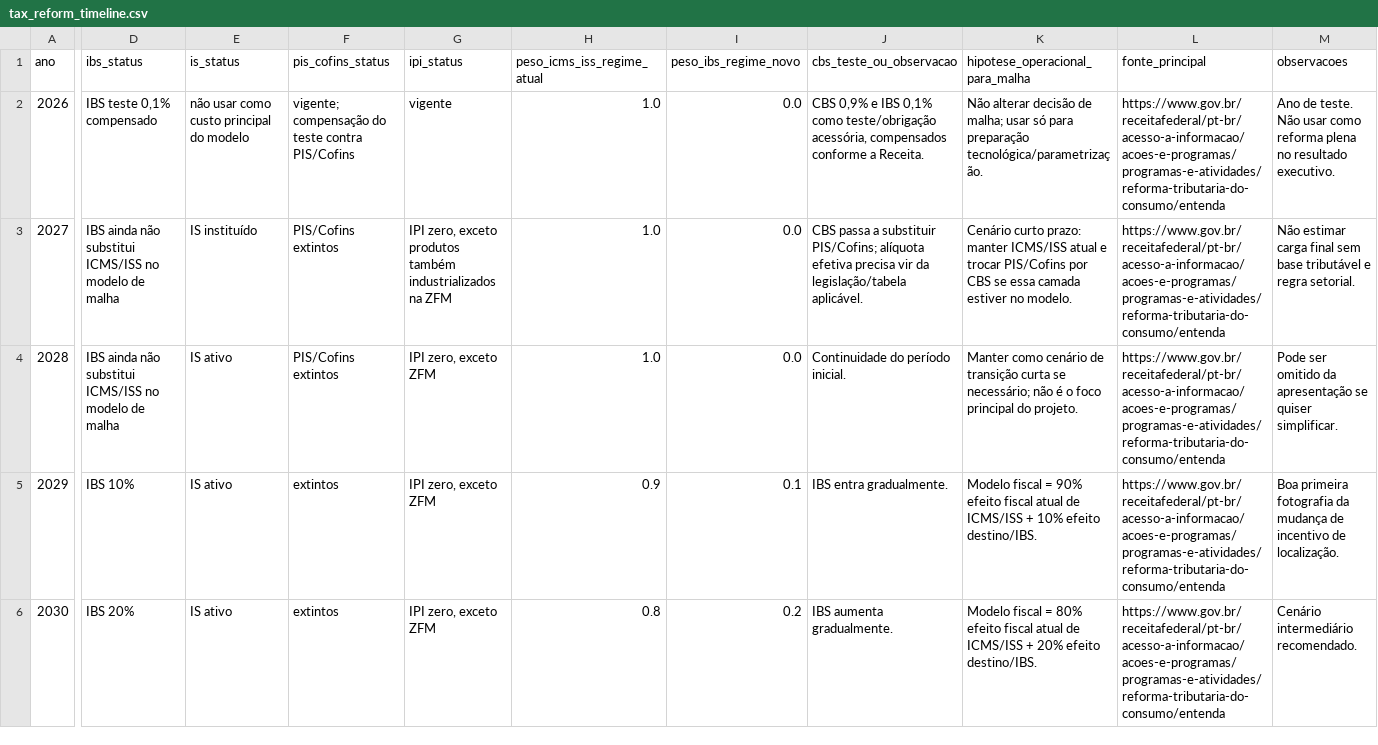
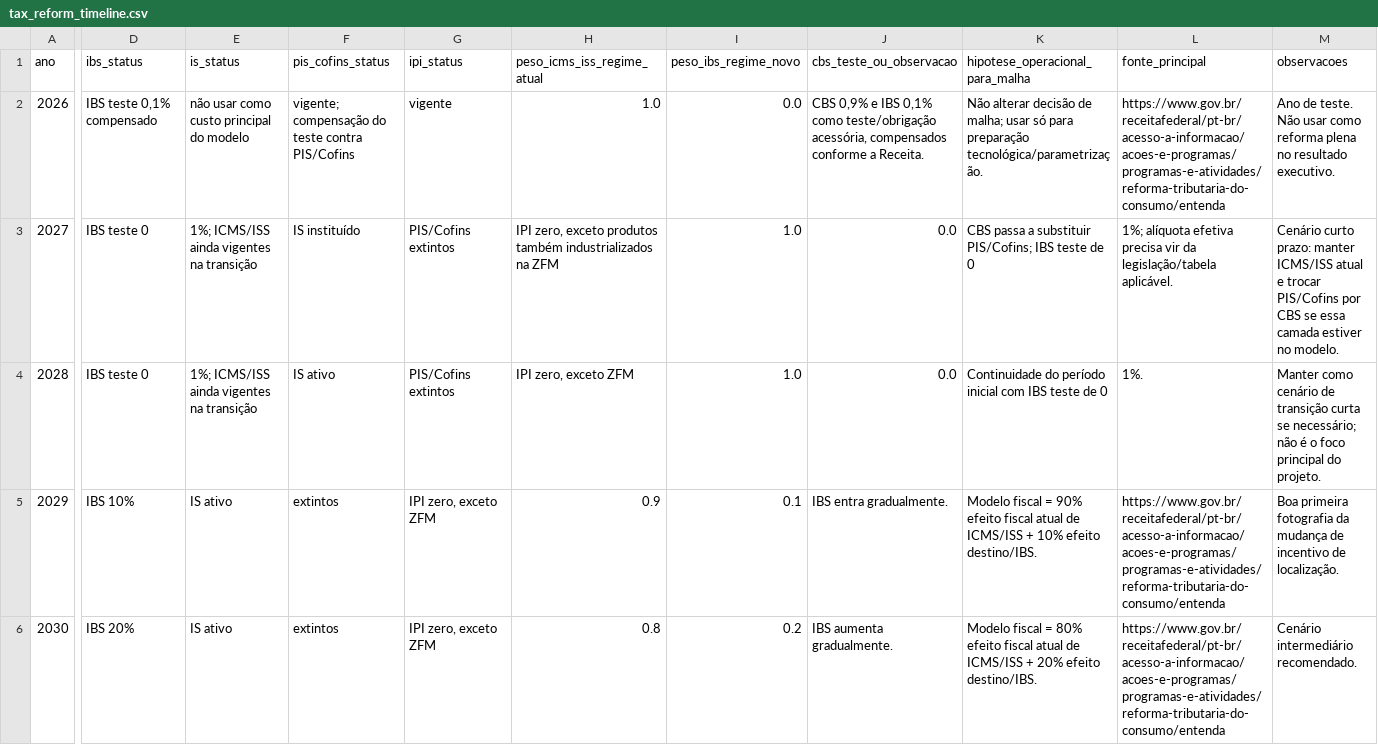
Before and after one commit to Bulquerque/projeto_eng_de-_produ-o, a CSV file: data/complements/shared/tax_reference/tax_reform_timeline.csv, drawn as a sheet; only a part is shown, gaps mark what is left out; the diff covers the shown part only; the diff names each change by its address in the sheet, - before the commit and + after, or states it on an @@ line.

Commit message:
feat: fortalecer modelo tributario auditavel

```diff
--- a/data/complements/shared/tax_reference/tax_reform_timeline.csv
+++ b/data/complements/shared/tax_reference/tax_reform_timeline.csv
-D3:D4 (ibs_status): IBS ainda não substitui ICMS/ISS no modelo de malha
+D3:D4 (ibs_status): IBS teste 0
-E3 (is_status): IS instituído
+E3 (is_status): 1%; ICMS/ISS ainda vigentes na transição
-F3 (pis_cofins_status): PIS/Cofins extintos
+F3 (pis_cofins_status): IS instituído
-G3 (ipi_status): IPI zero, exceto produtos também industrializados na ZFM
+G3 (ipi_status): PIS/Cofins extintos
-H3 (peso_icms_iss_regime_atual): 1.0
+H3 (peso_icms_iss_regime_atual): IPI zero, exceto produtos também industrializados na ZFM
-I3:I4 (peso_ibs_regime_novo): 0.0
+I3:I4 (peso_ibs_regime_novo): 1.0
-J3 (cbs_teste_ou_observacao): CBS passa a substituir PIS/Cofins; alíquota efetiva precisa vir da legislação/tabela aplicável.
+J3 (cbs_teste_ou_observacao): 0.0
-K3 (hipotese_operacional_para_malha): Cenário curto prazo: manter ICMS/ISS atual e trocar PIS/Cofins por CBS se essa camada estiver no modelo.
+K3 (hipotese_operacional_para_malha): CBS passa a substituir PIS/Cofins; IBS teste de 0
-L3 (fonte_principal): https://www.gov.br/receitafederal/pt-br/acesso-a-informacao/acoes-e-programas/programas-e-atividades/reforma-tributaria-do-consumo/entenda
+L3 (fonte_principal): 1%; alíquota efetiva precisa vir da legislação/tabela aplicável.
-M3 (observacoes): Não estimar carga final sem base tributável e regra setorial.
+M3 (observacoes): Cenário curto prazo: manter ICMS/ISS atual e trocar PIS/Cofins por CBS se essa camada estiver no modelo.
-E4 (is_status): IS ativo
+E4 (is_status): 1%; ICMS/ISS ainda vigentes na transição
-F4 (pis_cofins_status): PIS/Cofins extintos
+F4 (pis_cofins_status): IS ativo
-G4 (ipi_status): IPI zero, exceto ZFM
+G4 (ipi_status): PIS/Cofins extintos
-H4 (peso_icms_iss_regime_atual): 1.0
+H4 (peso_icms_iss_regime_atual): IPI zero, exceto ZFM
-J4 (cbs_teste_ou_observacao): Continuidade do período inicial.
+J4 (cbs_teste_ou_observacao): 0.0
-K4 (hipotese_operacional_para_malha): Manter como cenário de transição curta se necessário; não é o foco principal do projeto.
+K4 (hipotese_operacional_para_malha): Continuidade do período inicial com IBS teste de 0
-L4 (fonte_principal): https://www.gov.br/receitafederal/pt-br/acesso-a-informacao/acoes-e-programas/programas-e-atividades/reforma-tributaria-do-consumo/entenda
+L4 (fonte_principal): 1%.
-M4 (observacoes): Pode ser omitido da apresentação se quiser simplificar.
+M4 (observacoes): Manter como cenário de transição curta se necessário; não é o foco principal do projeto.
```
Also changed, not shown: 4 edited cells elsewhere in this file, 9 other files.
